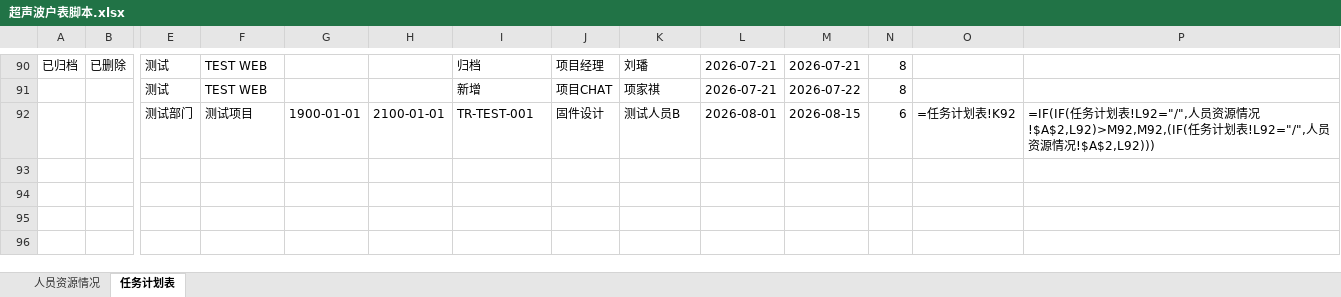
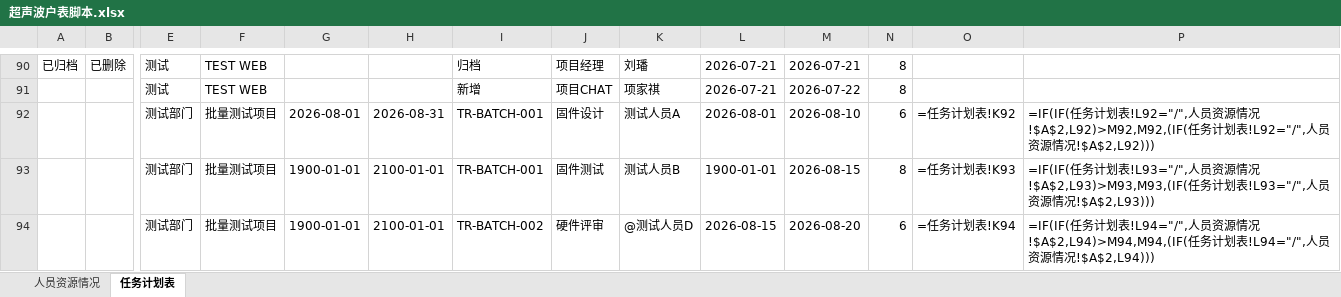
Before and after one commit to kill-Japanese/report-check, an Excel workbook: 超声波户表脚本.xlsx, sheet 任务计划表, drawn as a sheet; only a part is shown, gaps mark what is left out; values as stored, in another font and other column widths than the file's, no borders; formulas without a stored value are shown as written; rows hold the shown columns only; the diff names each change by its address in the sheet, - before the commit and + after, or states it on an @@ line.

```diff
--- a/超声波户表脚本.xlsx (sheet 任务计划表)
+++ b/超声波户表脚本.xlsx (sheet 任务计划表)
-F92: 测试项目
+F92: 批量测试项目
-G92: 1900-01-01
+G92: 2026-08-01
-H92: 2100-01-01
+H92: 2026-08-31
-I92: TR-TEST-001
+I92: TR-BATCH-001
-K92: 测试人员B
+K92: 测试人员A
-M92: 2026-08-15
+M92: 2026-08-10
+row 93:  |  | 测试部门 | 批量测试项目 | 1900-01-01 | 2100-01-01 | TR-BATCH-001 | 固件测试 | 测试人员B | 1900-01-01 | 2026-08-15 | 8 | =任务计划表!K93 | =IF(IF(任务计划表!L93="/",人员资源情况!$A$2,L93)>M93,M93,(IF(任务计划表!L93="/",人员资源情况!$A$2,L93)))
+row 94:  |  | 测试部门 | 批量测试项目 | 1900-01-01 | 2100-01-01 | TR-BATCH-002 | 硬件评审 | @测试人员D | 2026-08-15 | 2026-08-20 | 6 | =任务计划表!K94 | =IF(IF(任务计划表!L94="/",人员资源情况!$A$2,L94)>M94,M94,(IF(任务计划表!L94="/",人员资源情况!$A$2,L94)))
```
Also changed, not shown: 1 other file.
